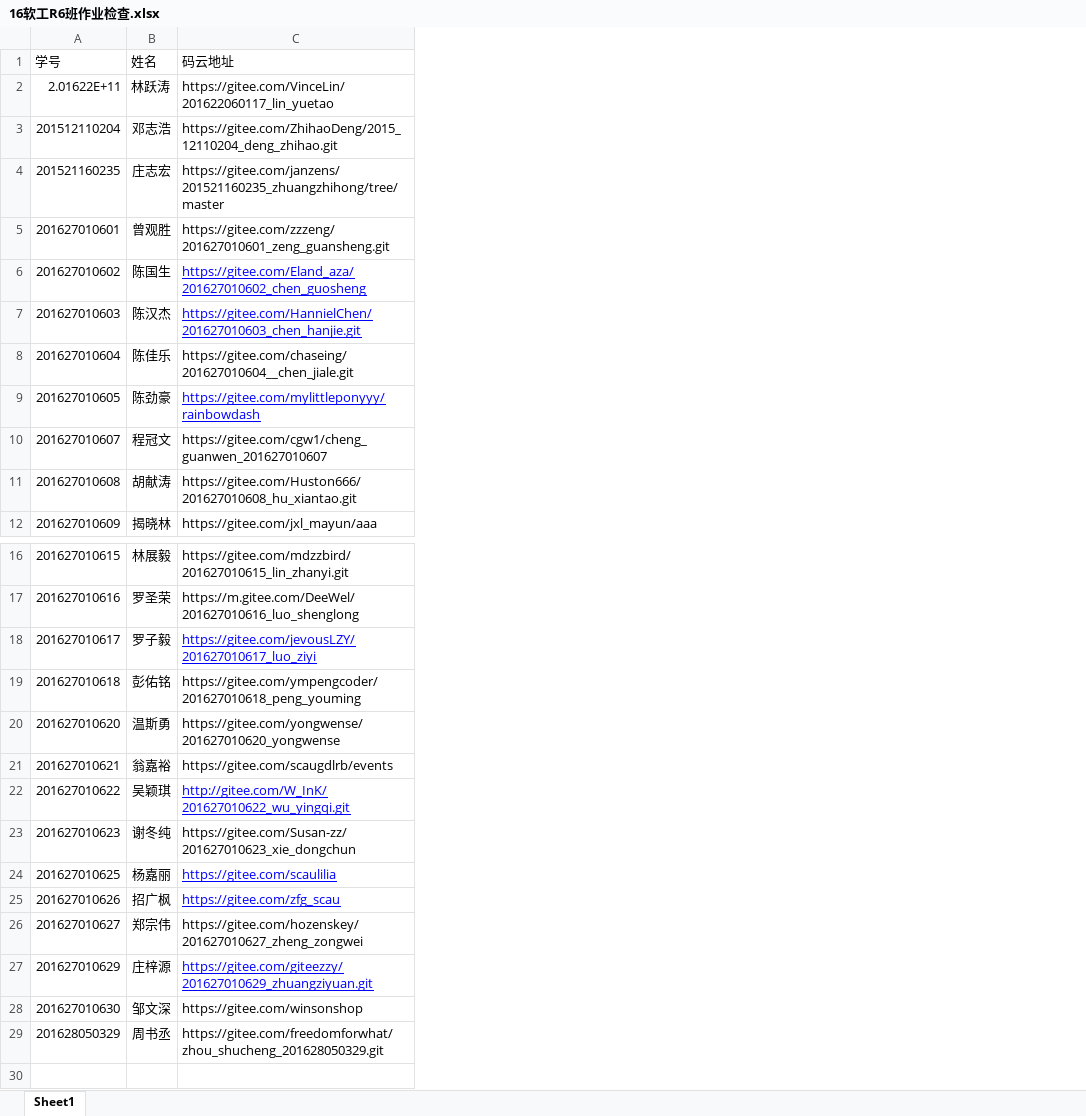
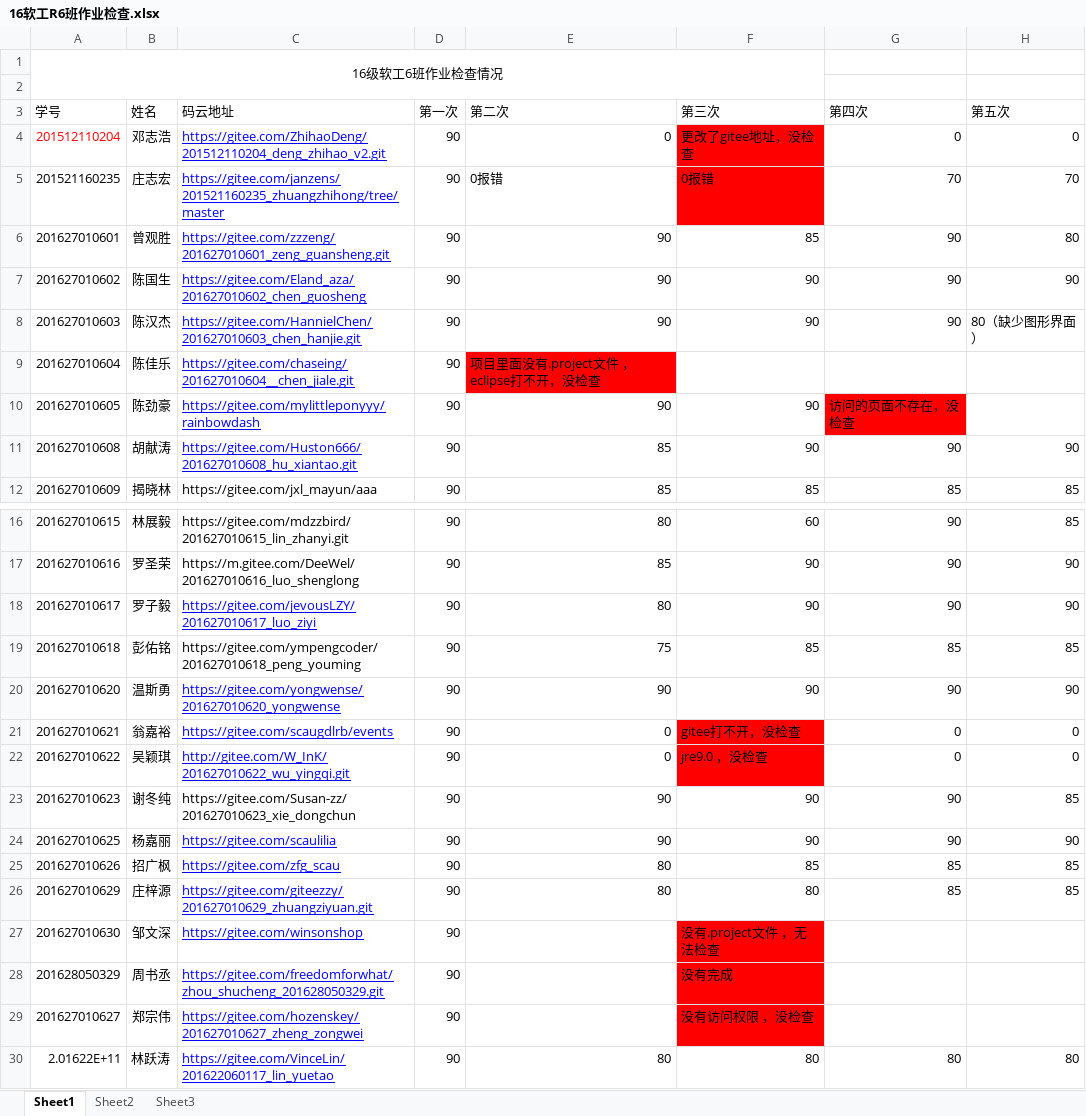
Before and after one commit to liangshanhero/sa, an Excel workbook: sa/文档/16软工R6班作业检查.xlsx, sheet Sheet1, drawn as a sheet; only a part is shown, gaps mark what is left out; values as stored, in another font and other column widths than the file's, no borders; removed rows and columns are numbered as before the commit, all else as after; the diff names each change by its address in the sheet, - before the commit and + after, or states it on an @@ line.

```diff
--- a/sa/文档/16软工R6班作业检查.xlsx (sheet Sheet1)
+++ b/sa/文档/16软工R6班作业检查.xlsx (sheet Sheet1)
+sheet tab: Sheet2
+sheet tab: Sheet3
+column D (第一次), rows 4-12: all 90; rows 16-28: all 90
+column E (第二次), rows 4-12: 0 | 0报错 | 90 | 90 | 90 | 项目里面没有.project文件 ，eclipse打不开，没检查 | 90 | 85 | 85; rows 16-26: 80 | 85 | 80 | 75 | 90 | 0 | 0 | 90 | 90 | 80 | 80
+column F (第三次), rows 4-12: 更改了gitee地址，没检查 | 0报错 | 85 | 90 | 90 |  | 90 | 90 | 85; rows 16-28: 60 | 90 | 90 | 85 | 90 | gitee打不开，没检查 | jre9.0 ，没检查 | 90 | 90 | 85 | 80 | 没有.project文件 ，无法检查 | 没有完成
+column G (第四次), rows 4-12: 0 | 70 | 90 | 90 | 90 |  | 访问的页面不存在，没检查 | 90 | 85; rows 16-26: 90 | 90 | 90 | 85 | 90 | 0 | 0 | 90 | 90 | 85 | 85
+column H (第五次), rows 4-12: 0 | 70 | 80 | 90 | 80（缺少图形界面） |  |  | 90 | 85; rows 16-26: 85 | 90 | 90 | 85 | 90 | 0 | 0 | 85 | 90 | 85 | 85
+row 1: 16级软工6班作业检查情况
+row 2: (empty)
-A4 text colour: black
+A4 text colour: #FF0000
-C4 (码云地址): https://gitee.com/ZhihaoDeng/2015_12110204_deng_zhihao.git
+C4 (码云地址): https://gitee.com/ZhihaoDeng/201512110204_deng_zhihao_v2.git
@@ C4:C6 underline: off → on, text colour: black → #0000FF @@
@@ C9 underline: off → on, text colour: black → #0000FF @@
-row 10: 201627010607 | 程冠文 | https://gitee.com/cgw1/cheng_guanwen_201627010607
@@ C11 underline: off → on, text colour: black → #0000FF @@
@@ C20:C21 underline: off → on, text colour: black → #0000FF @@
@@ C27:C28 underline: off → on, text colour: black → #0000FF @@
@@ row 26 moved to row 29: 201627010627 @@
@@ row 2 moved to row 30: 2.01622E+11 @@
```
Also changed, not shown: sa/文档/16软工R3班作业检查.xlsx, 3 other files.
